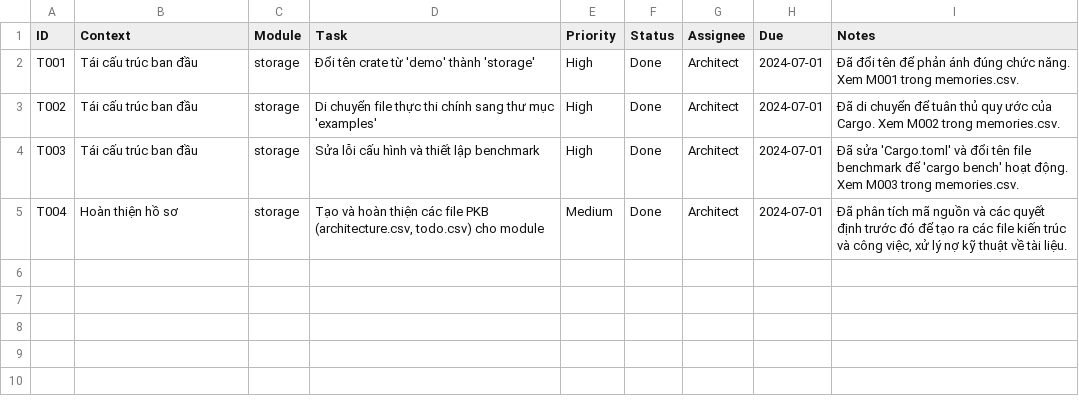
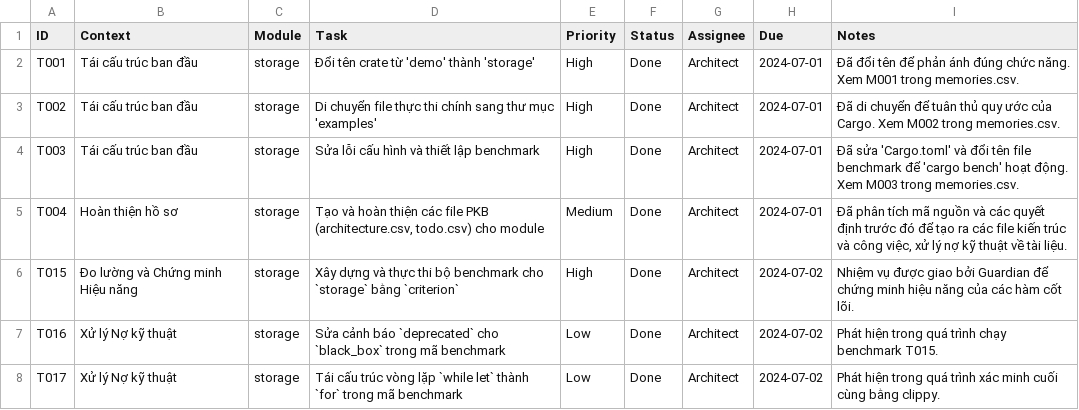
Before and after one commit to hoduyquocbao/glimpse, a CSV file: storage/todo.csv, drawn as a sheet; the diff names each change by its address in the sheet, - before the commit and + after, or states it on an @@ line.

```diff
--- a/storage/todo.csv
+++ b/storage/todo.csv
+row 6: T015 | Đo lường và Chứng minh Hiệu năng | storage | Xây dựng và thực thi bộ benchmark cho `storage` bằng `criterion` | High | Done | Architect | 2024-07-02 | Nhiệm vụ được giao bởi Guardian để chứng minh hiệu năng của các hàm cốt lõi.
+row 7: T016 | Xử lý Nợ kỹ thuật | storage | Sửa cảnh báo `deprecated` cho `black_box` trong mã benchmark | Low | Done | Architect | 2024-07-02 | Phát hiện trong quá trình chạy benchmark T015.
+row 8: T017 | Xử lý Nợ kỹ thuật | storage | Tái cấu trúc vòng lặp `while let` thành `for` trong mã benchmark | Low | Done | Architect | 2024-07-02 | Phát hiện trong quá trình xác minh cuối cùng bằng clippy.
```
Also changed, not shown: glimpse/memories.csv, glimpse/todo.csv, 6 other files.
